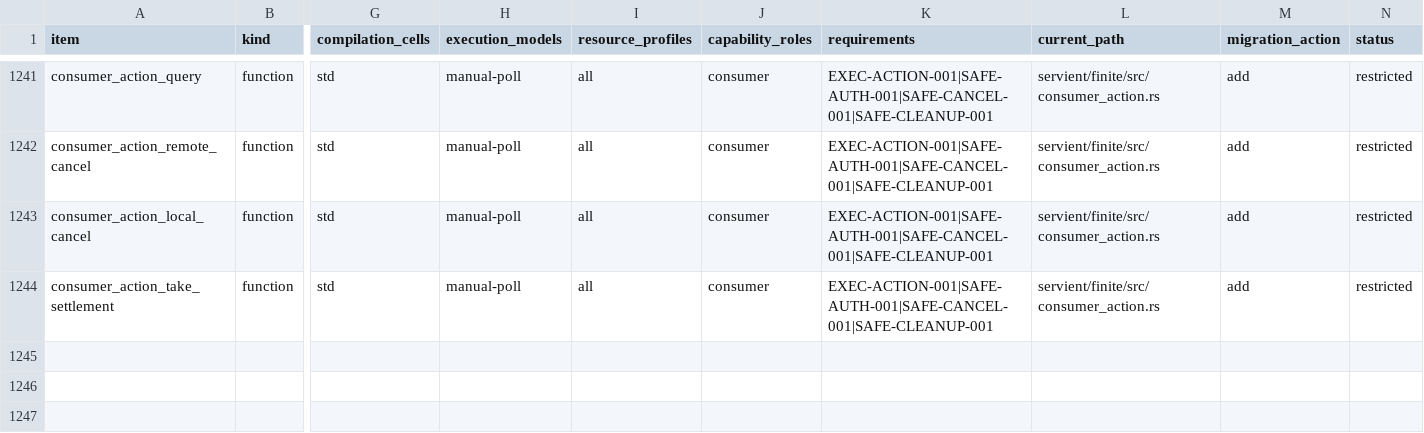
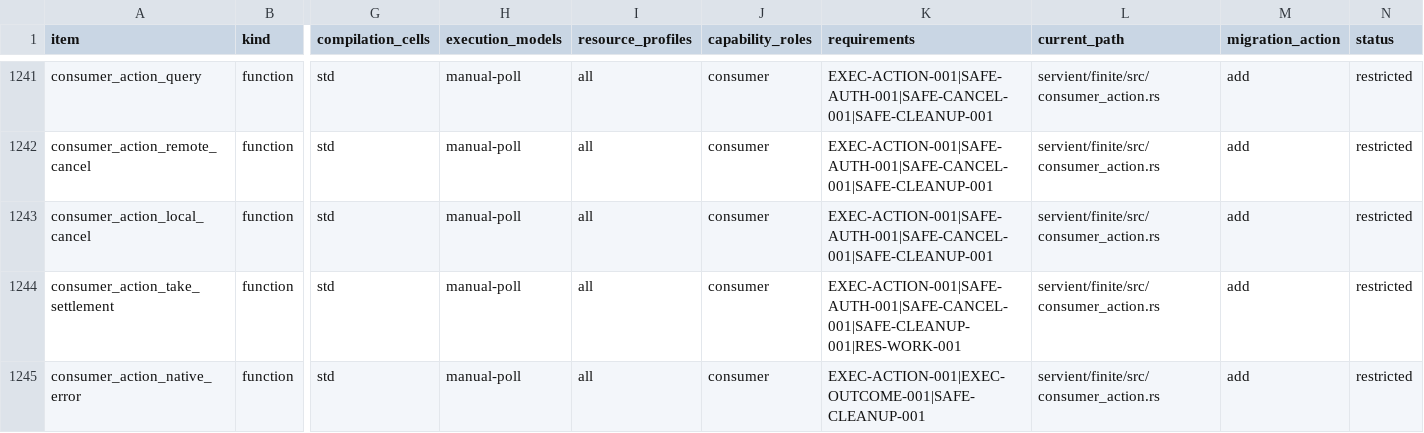
Before and after one commit to yushun1990/clinkz-wot, a CSV file: docs/api-ownership.csv, drawn as a sheet; only a part is shown, gaps mark what is left out; rows hold the shown columns only; the diff names each change by its address in the sheet, - before the commit and + after, or states it on an @@ line.

Commit message:
fix(action): fence unread handoffs and retain late retirement output

```diff
--- a/docs/api-ownership.csv
+++ b/docs/api-ownership.csv
-K1244 (requirements): EXEC-ACTION-001|SAFE-AUTH-001|SAFE-CANCEL-001|SAFE-CLEANUP-001
+K1244 (requirements): EXEC-ACTION-001|SAFE-AUTH-001|SAFE-CANCEL-001|SAFE-CLEANUP-001|RES-WORK-001
+row 1245: consumer_action_native_error | function | std | manual-poll | all | consumer | EXEC-ACTION-001|EXEC-OUTCOME-001|SAFE-CLEANUP-001 | servient/finite/src/consumer_action.rs | add | restricted
```
Also changed, not shown: 10 other files.
